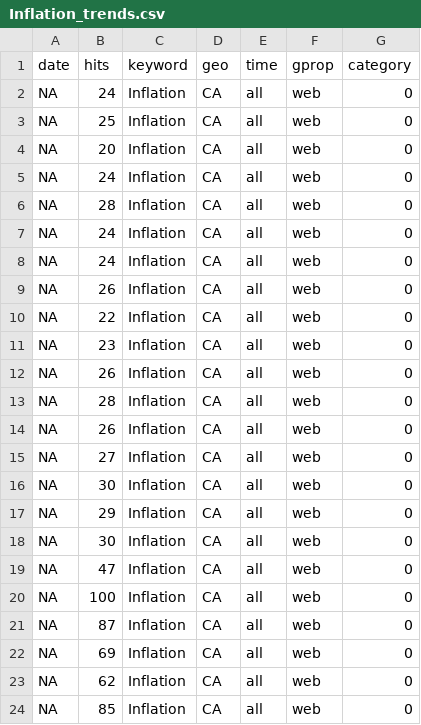
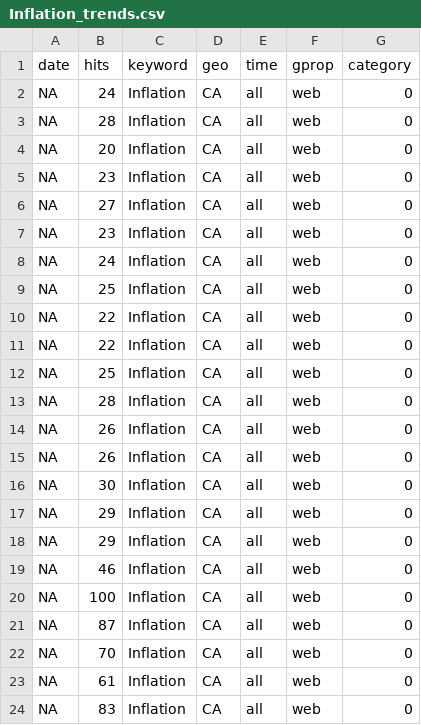
Before and after one commit to StatCan/bdl-lde-public, a CSV file: Data/Inflation_trends.csv, drawn as a sheet.

```diff
--- a/Data/Inflation_trends.csv
+++ b/Data/Inflation_trends.csv
@@ -2,23 +2,23 @@
 NA,24,"Inflation","CA","all","web",0
+NA,28,"Inflation","CA","all","web",0
+NA,20,"Inflation","CA","all","web",0
+NA,23,"Inflation","CA","all","web",0
+NA,27,"Inflation","CA","all","web",0
+NA,23,"Inflation","CA","all","web",0
+NA,24,"Inflation","CA","all","web",0
 NA,25,"Inflation","CA","all","web",0
-NA,20,"Inflation","CA","all","web",0
-NA,24,"Inflation","CA","all","web",0
-NA,28,"Inflation","CA","all","web",0
-NA,24,"Inflation","CA","all","web",0
-NA,24,"Inflation","CA","all","web",0
-NA,26,"Inflation","CA","all","web",0
 NA,22,"Inflation","CA","all","web",0
-NA,23,"Inflation","CA","all","web",0
-NA,26,"Inflation","CA","all","web",0
+NA,22,"Inflation","CA","all","web",0
+NA,25,"Inflation","CA","all","web",0
 NA,28,"Inflation","CA","all","web",0
 NA,26,"Inflation","CA","all","web",0
-NA,27,"Inflation","CA","all","web",0
+NA,26,"Inflation","CA","all","web",0
 NA,30,"Inflation","CA","all","web",0
 NA,29,"Inflation","CA","all","web",0
-NA,30,"Inflation","CA","all","web",0
-NA,47,"Inflation","CA","all","web",0
+NA,29,"Inflation","CA","all","web",0
+NA,46,"Inflation","CA","all","web",0
 NA,100,"Inflation","CA","all","web",0
 NA,87,"Inflation","CA","all","web",0
-NA,69,"Inflation","CA","all","web",0
-NA,62,"Inflation","CA","all","web",0
-NA,85,"Inflation","CA","all","web",0
+NA,70,"Inflation","CA","all","web",0
+NA,61,"Inflation","CA","all","web",0
+NA,83,"Inflation","CA","all","web",0
```
Also changed, not shown: Data/Recession_trends.csv, Data/SupplyChain_trends.csv.
